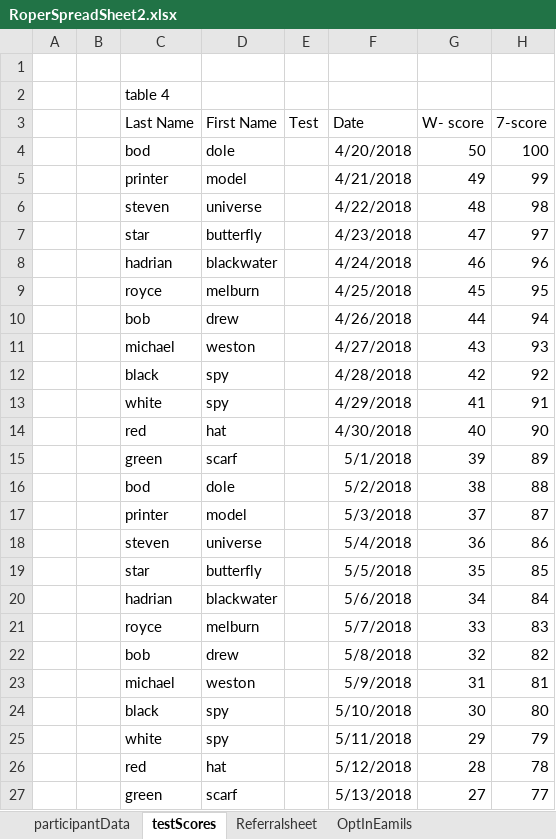
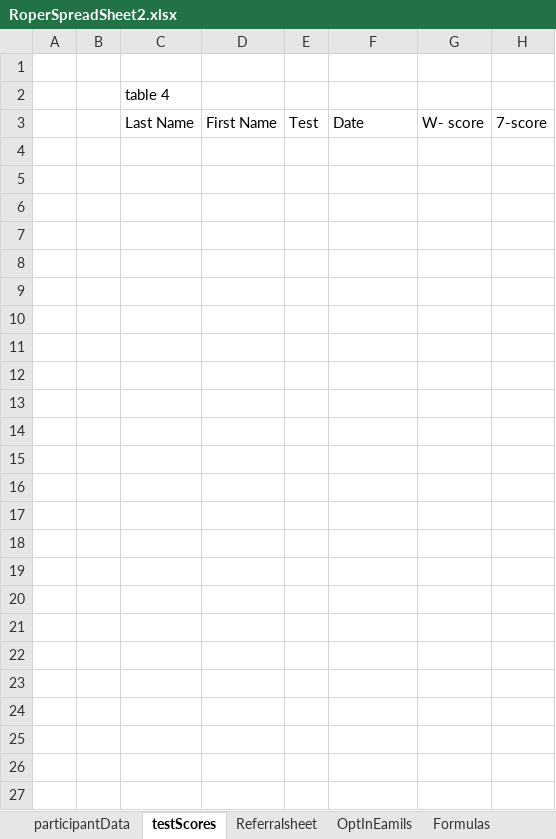
Before and after one commit to andersonjackson-ttc/rsfh-alz-intake-b, an Excel workbook: data/RoperSpreadSheet2.xlsx, sheet testScores, drawn as a sheet; values as stored, in another font and other column widths than the file's, no borders; table styles not drawn; the diff names each change by its address in the sheet, - before the commit and + after, or states it on an @@ line.

```diff
--- a/data/RoperSpreadSheet2.xlsx (sheet testScores)
+++ b/data/RoperSpreadSheet2.xlsx (sheet testScores)
+sheet tab: Formulas
-row 4:  |  | bod | dole |  | 4/20/2018 | 50 | 100
-row 5:  |  | printer | model |  | 4/21/2018 | 49 | 99
-row 6:  |  | steven | universe |  | 4/22/2018 | 48 | 98
-row 7:  |  | star | butterfly |  | 4/23/2018 | 47 | 97
-row 8:  |  | hadrian | blackwater |  | 4/24/2018 | 46 | 96
-row 9:  |  | royce | melburn |  | 4/25/2018 | 45 | 95
-row 10:  |  | bob | drew |  | 4/26/2018 | 44 | 94
-row 11:  |  | michael | weston |  | 4/27/2018 | 43 | 93
-row 12:  |  | black | spy |  | 4/28/2018 | 42 | 92
-row 13:  |  | white | spy |  | 4/29/2018 | 41 | 91
-row 14:  |  | red | hat |  | 4/30/2018 | 40 | 90
-row 15:  |  | green | scarf |  | 5/1/2018 | 39 | 89
-row 16:  |  | bod | dole |  | 5/2/2018 | 38 | 88
-row 17:  |  | printer | model |  | 5/3/2018 | 37 | 87
-row 18:  |  | steven | universe |  | 5/4/2018 | 36 | 86
-row 19:  |  | star | butterfly |  | 5/5/2018 | 35 | 85
-row 20:  |  | hadrian | blackwater |  | 5/6/2018 | 34 | 84
-row 21:  |  | royce | melburn |  | 5/7/2018 | 33 | 83
-row 22:  |  | bob | drew |  | 5/8/2018 | 32 | 82
-row 23:  |  | michael | weston |  | 5/9/2018 | 31 | 81
-row 24:  |  | black | spy |  | 5/10/2018 | 30 | 80
-row 25:  |  | white | spy |  | 5/11/2018 | 29 | 79
-row 26:  |  | red | hat |  | 5/12/2018 | 28 | 78
-row 27:  |  | green | scarf |  | 5/13/2018 | 27 | 77
```
Also changed, not shown: sheet participantData, sheet Referralsheet.
